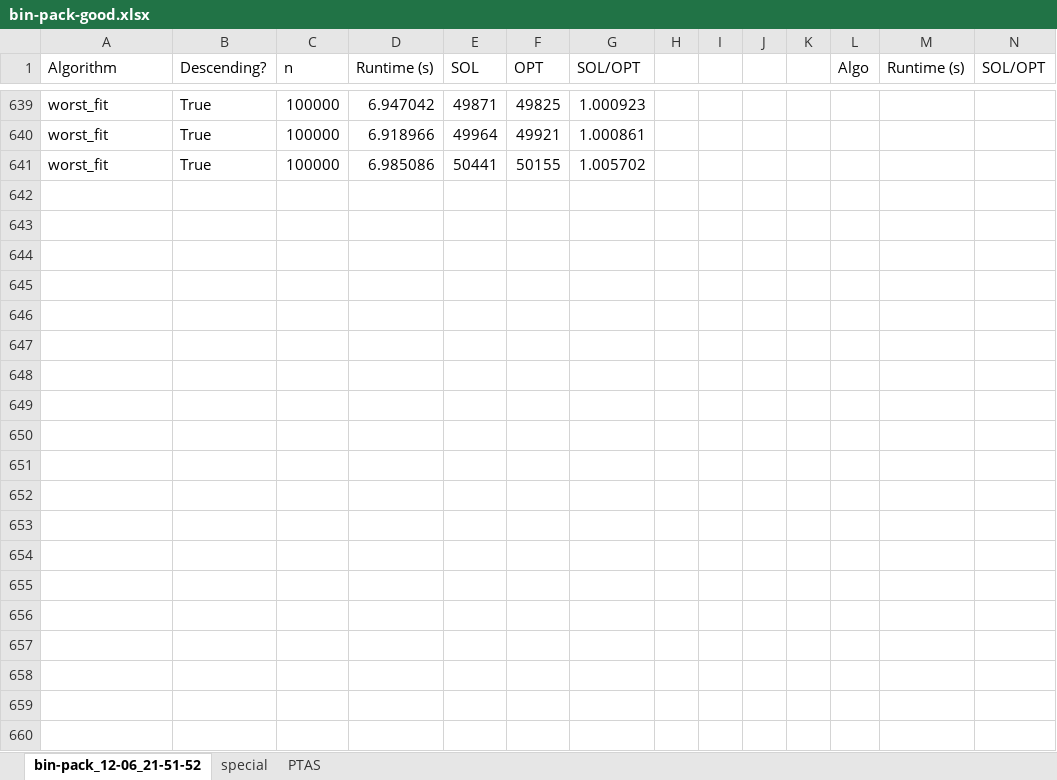
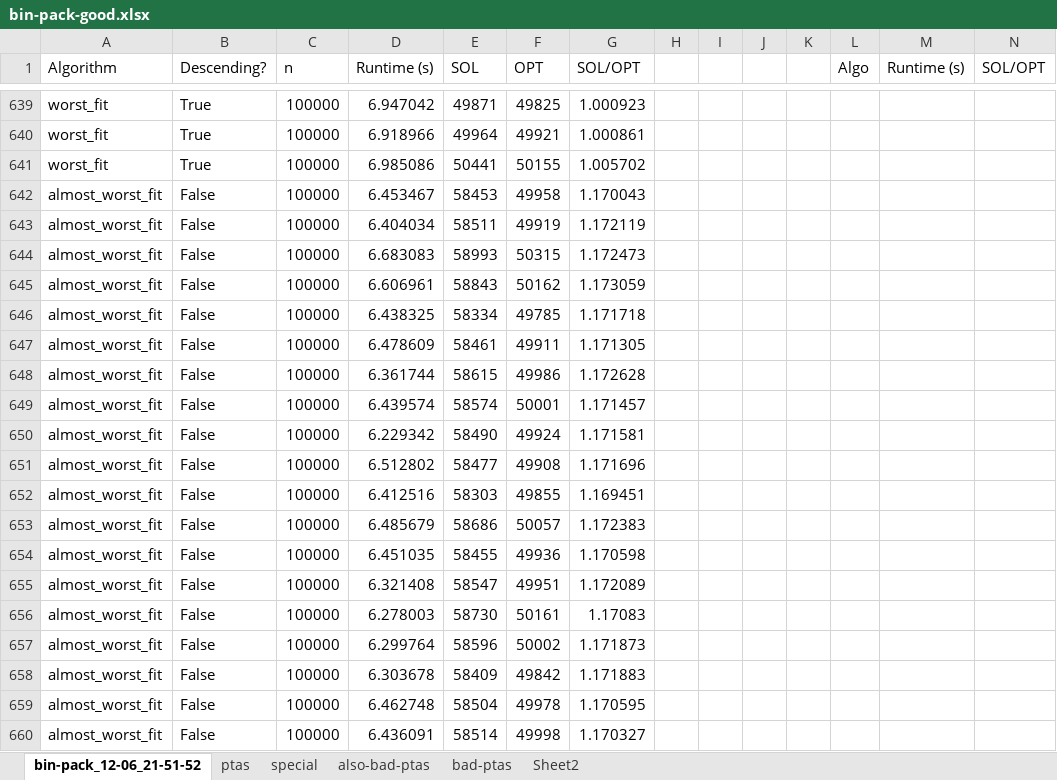
Before and after one commit to tetchel/Bin-Packing-Analysis, an Excel workbook: bin-pack-good.xlsx, sheet bin-pack_12-06_21-51-52, drawn as a sheet; only a part is shown, gaps mark what is left out; values as stored, in another font and other column widths than the file's, no borders; charts and pictures not drawn; the diff covers the shown part only; the diff names each change by its address in the sheet, - before the commit and + after, or states it on an @@ line.

```diff
--- a/bin-pack-good.xlsx (sheet bin-pack_12-06_21-51-52)
+++ b/bin-pack-good.xlsx (sheet bin-pack_12-06_21-51-52)
-sheet tab: PTAS
+sheet tab: bad-ptas
+sheet tab: ptas
+sheet tab: also-bad-ptas
+sheet tab: Sheet2
+row 642: almost_worst_fit | False | 100000 | 6.453467 | 58453 | 49958 | 1.170043
+row 643: almost_worst_fit | False | 100000 | 6.404034 | 58511 | 49919 | 1.172119
+row 644: almost_worst_fit | False | 100000 | 6.683083 | 58993 | 50315 | 1.172473
+row 645: almost_worst_fit | False | 100000 | 6.606961 | 58843 | 50162 | 1.173059
+row 646: almost_worst_fit | False | 100000 | 6.438325 | 58334 | 49785 | 1.171718
+row 647: almost_worst_fit | False | 100000 | 6.478609 | 58461 | 49911 | 1.171305
+row 648: almost_worst_fit | False | 100000 | 6.361744 | 58615 | 49986 | 1.172628
+row 649: almost_worst_fit | False | 100000 | 6.439574 | 58574 | 50001 | 1.171457
+row 650: almost_worst_fit | False | 100000 | 6.229342 | 58490 | 49924 | 1.171581
+row 651: almost_worst_fit | False | 100000 | 6.512802 | 58477 | 49908 | 1.171696
+row 652: almost_worst_fit | False | 100000 | 6.412516 | 58303 | 49855 | 1.169451
+row 653: almost_worst_fit | False | 100000 | 6.485679 | 58686 | 50057 | 1.172383
+row 654: almost_worst_fit | False | 100000 | 6.451035 | 58455 | 49936 | 1.170598
+row 655: almost_worst_fit | False | 100000 | 6.321408 | 58547 | 49951 | 1.172089
+row 656: almost_worst_fit | False | 100000 | 6.278003 | 58730 | 50161 | 1.17083
+row 657: almost_worst_fit | False | 100000 | 6.299764 | 58596 | 50002 | 1.171873
+row 658: almost_worst_fit | False | 100000 | 6.303678 | 58409 | 49842 | 1.171883
+row 659: almost_worst_fit | False | 100000 | 6.462748 | 58504 | 49978 | 1.170595
+row 660: almost_worst_fit | False | 100000 | 6.436091 | 58514 | 49998 | 1.170327
```
Also changed, not shown: 237 added rows and 11 edited cells elsewhere in this sheet, sheet special, charts or pictures, 15 other files.
